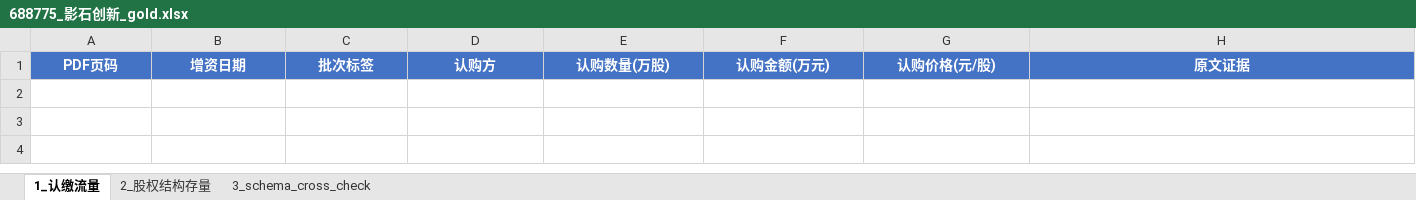
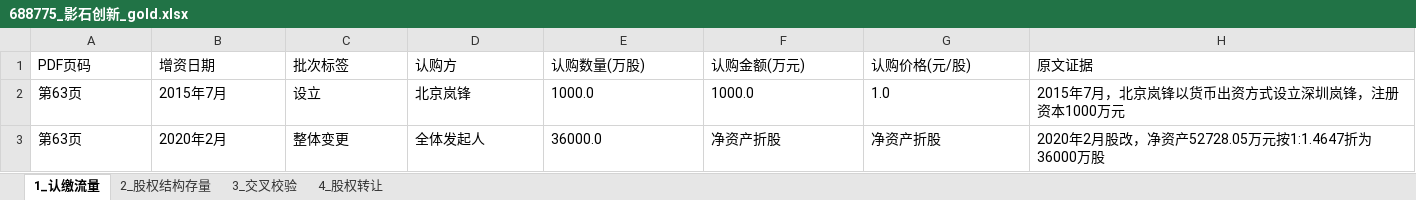
Before and after one commit to Chen-yu516516/cya, an Excel workbook: week3/manual_gold/688775_影石创新_gold.xlsx, sheet 1_认缴流量, drawn as a sheet; values as stored, in another font and other column widths than the file's, no borders; the diff names each change by its address in the sheet, - before the commit and + after, or states it on an @@ line.

```diff
--- a/week3/manual_gold/688775_影石创新_gold.xlsx (sheet 1_认缴流量)
+++ b/week3/manual_gold/688775_影石创新_gold.xlsx (sheet 1_认缴流量)
-sheet tab: 3_schema_cross_check
+sheet tab: 3_交叉校验
+sheet tab: 4_股权转让
@@ A1:H1 fill: #4472C4 → none, bold: on → off, text colour: #FFFFFF → black, alignment: center → left @@
+row 2: 第63页 | 2015年7月 | 设立 | 北京岚锋 | 1000.0 | 1000.0 | 1.0 | 2015年7月，北京岚锋以货币出资方式设立深圳岚锋，注册资本1000万元
+row 3: 第63页 | 2020年2月 | 整体变更 | 全体发起人 | 36000.0 | 净资产折股 | 净资产折股 | 2020年2月股改，净资产52728.05万元按1:1.4647折为36000万股
```
Also changed, not shown: sheet 2_股权结构存量, sheet 3_交叉校验, week3/manual_gold/001282_三联锻造_gold.xlsx, week3/manual_gold/301563_云汉芯城_gold.xlsx, 41 other files.
